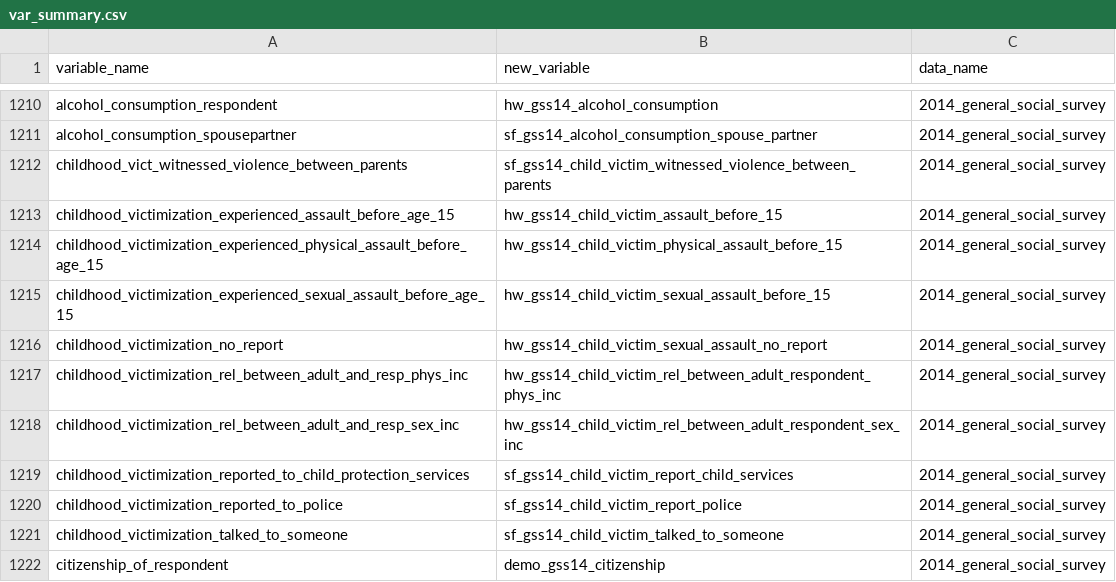
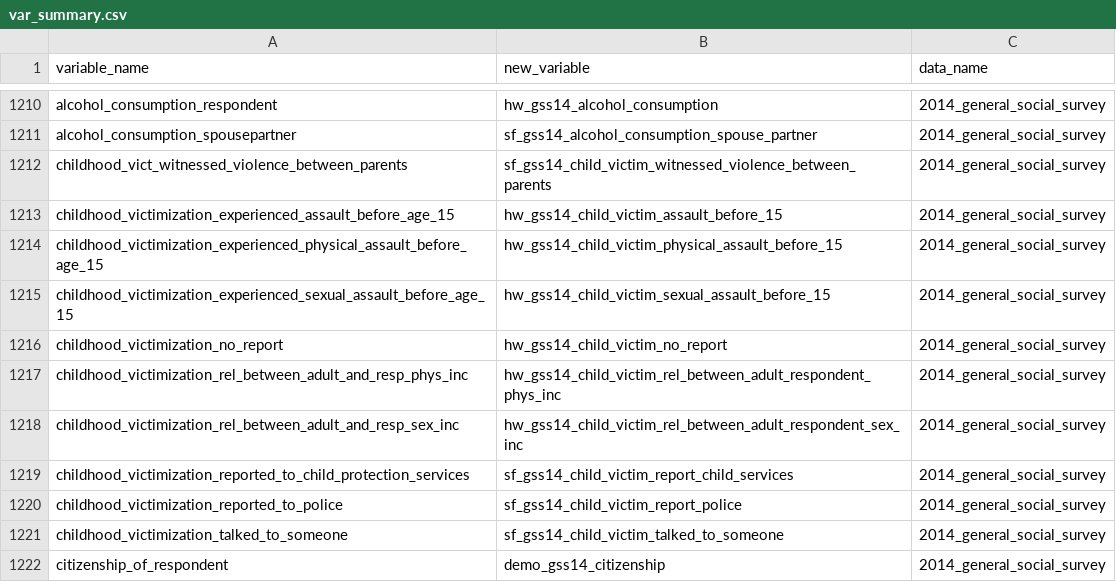
Before and after one commit to databrew/steppingup, a CSV file: data/survey_data/var_summary.csv, drawn as a sheet; only a part is shown, gaps mark what is left out.

```diff
--- a/data/survey_data/var_summary.csv
+++ b/data/survey_data/var_summary.csv
@@ -1215,3 +1215,3 @@ childhood_victimization_experienced_physical_assault_before_age_15,hw_gss14_chil
 childhood_victimization_experienced_sexual_assault_before_age_15,hw_gss14_child_victim_sexual_assault_before_15,2014_general_social_survey
-childhood_victimization_no_report,hw_gss14_child_victim_sexual_assault_no_report,2014_general_social_survey
+childhood_victimization_no_report,hw_gss14_child_victim_no_report,2014_general_social_survey
 childhood_victimization_rel_between_adult_and_resp_phys_inc,hw_gss14_child_victim_rel_between_adult_respondent_phys_inc,2014_general_social_survey
```
Also changed, not shown: 17 other files.
